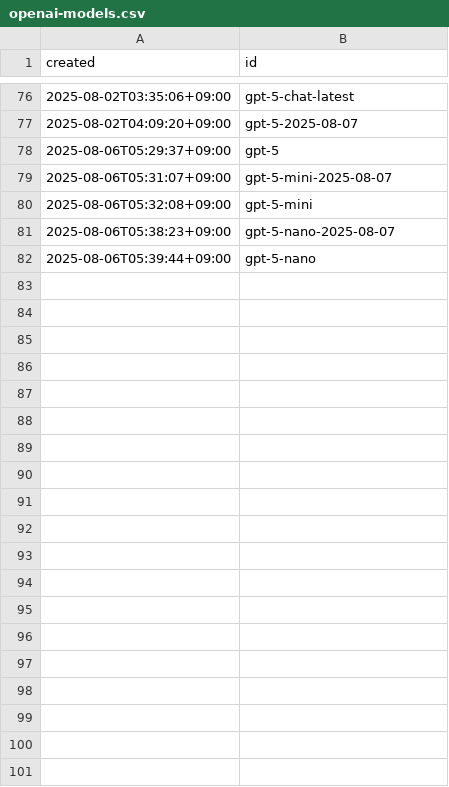
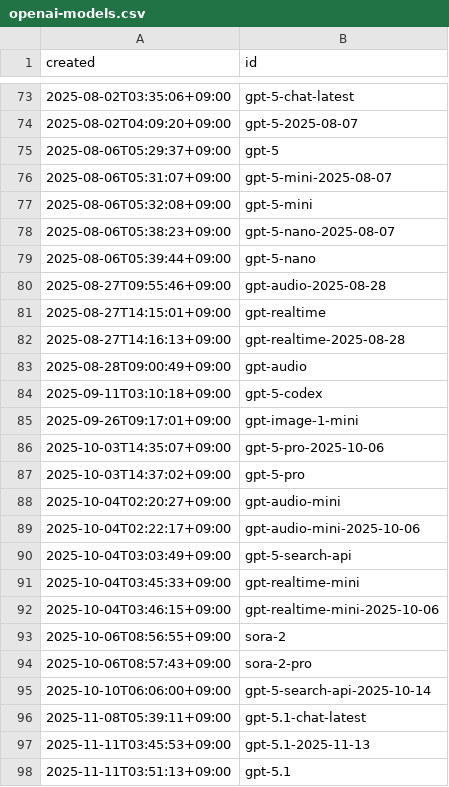
Before and after one commit to code4fukui/openai-models, a CSV file: openai-models.csv, drawn as a sheet; only a part is shown, gaps mark what is left out; the diff covers the shown part only; the diff names each change by its address in the sheet, - before the commit and + after, or states it on an @@ line.

Commit message:
update data

```diff
--- a/openai-models.csv
+++ b/openai-models.csv
+row 80: 2025-08-27T09:55:46+09:00 | gpt-audio-2025-08-28
+row 81: 2025-08-27T14:15:01+09:00 | gpt-realtime
+row 82: 2025-08-27T14:16:13+09:00 | gpt-realtime-2025-08-28
+row 83: 2025-08-28T09:00:49+09:00 | gpt-audio
+row 84: 2025-09-11T03:10:18+09:00 | gpt-5-codex
+row 85: 2025-09-26T09:17:01+09:00 | gpt-image-1-mini
+row 86: 2025-10-03T14:35:07+09:00 | gpt-5-pro-2025-10-06
+row 87: 2025-10-03T14:37:02+09:00 | gpt-5-pro
+row 88: 2025-10-04T02:20:27+09:00 | gpt-audio-mini
+row 89: 2025-10-04T02:22:17+09:00 | gpt-audio-mini-2025-10-06
+row 90: 2025-10-04T03:03:49+09:00 | gpt-5-search-api
+row 91: 2025-10-04T03:45:33+09:00 | gpt-realtime-mini
+row 92: 2025-10-04T03:46:15+09:00 | gpt-realtime-mini-2025-10-06
+row 93: 2025-10-06T08:56:55+09:00 | sora-2
+row 94: 2025-10-06T08:57:43+09:00 | sora-2-pro
+row 95: 2025-10-10T06:06:00+09:00 | gpt-5-search-api-2025-10-14
+row 96: 2025-11-08T05:39:11+09:00 | gpt-5.1-chat-latest
+row 97: 2025-11-11T03:45:53+09:00 | gpt-5.1-2025-11-13
+row 98: 2025-11-11T03:51:13+09:00 | gpt-5.1
```
Also changed, not shown: 17 added rows and 4 removed rows elsewhere in this file.
